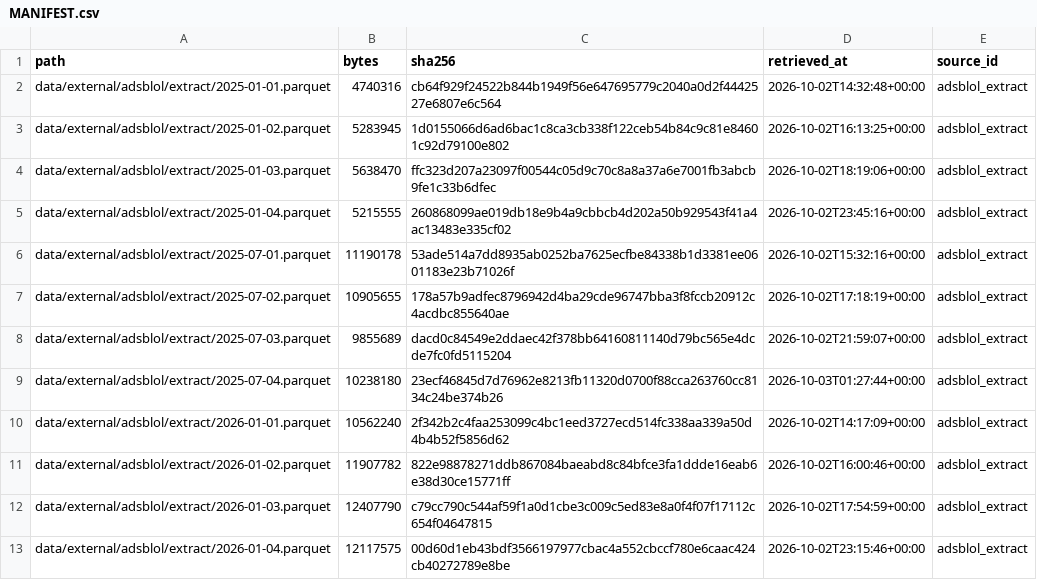
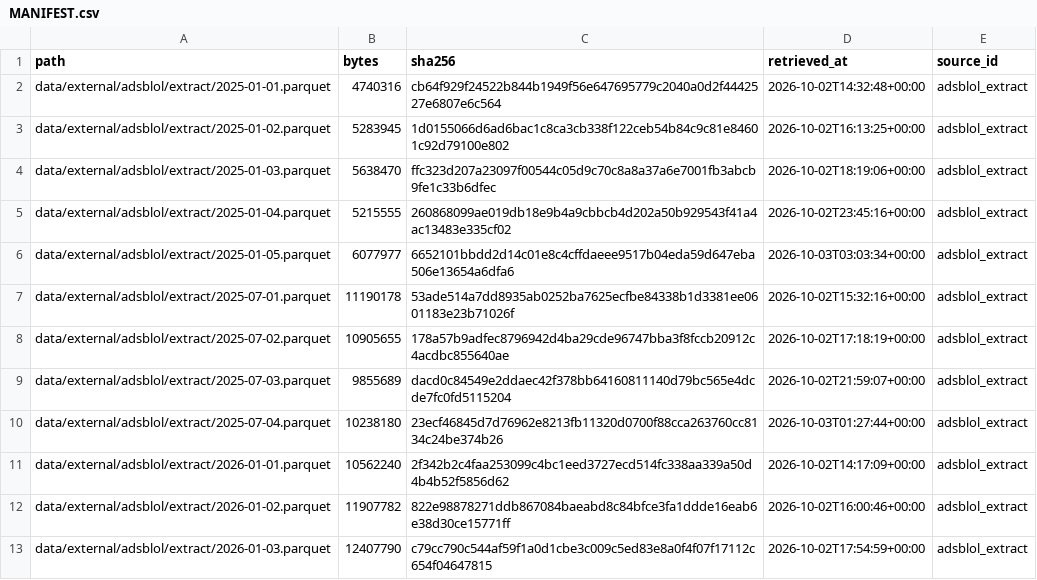
Before and after one commit to moe-a-m/prc2026, a CSV file: data/external/MANIFEST.csv, drawn as a sheet; only a part is shown; the shorter side is filled out with more unchanged rows; the diff names each change by its address in the sheet, - before the commit and + after, or states it on an @@ line.

```diff
--- a/data/external/MANIFEST.csv
+++ b/data/external/MANIFEST.csv
+row 6: data/external/adsblol/extract/2025-01-05.parquet | 6077977 | 6652101bbdd2d14c01e8c4cffdaeee9517b04eda59d647eba506e13654a6dfa6 | 2026-10-03T03:03:34+00:00 | adsblol_extract
```
Also changed, not shown: 13 other files.
